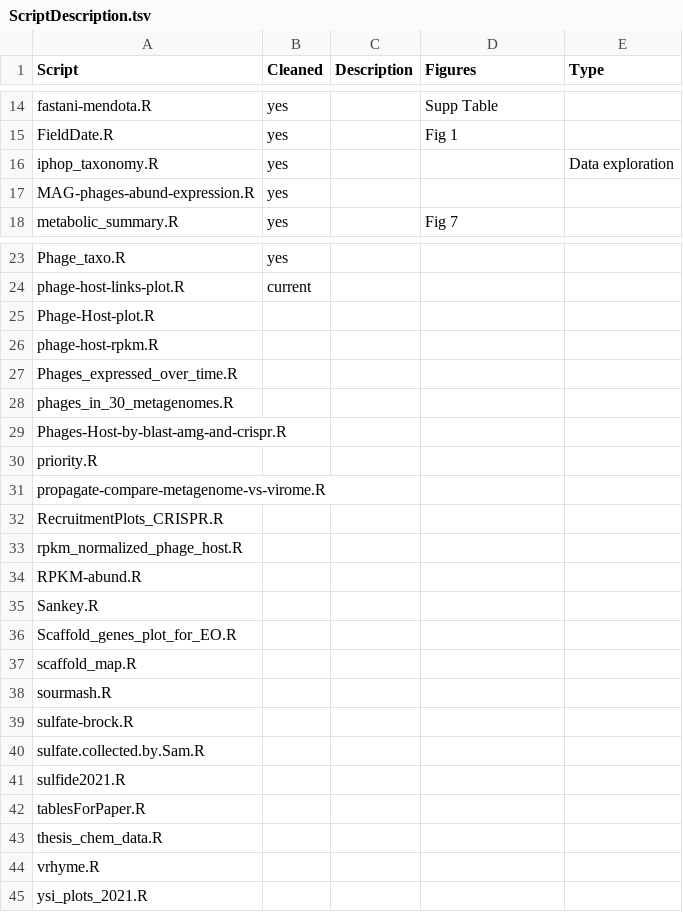
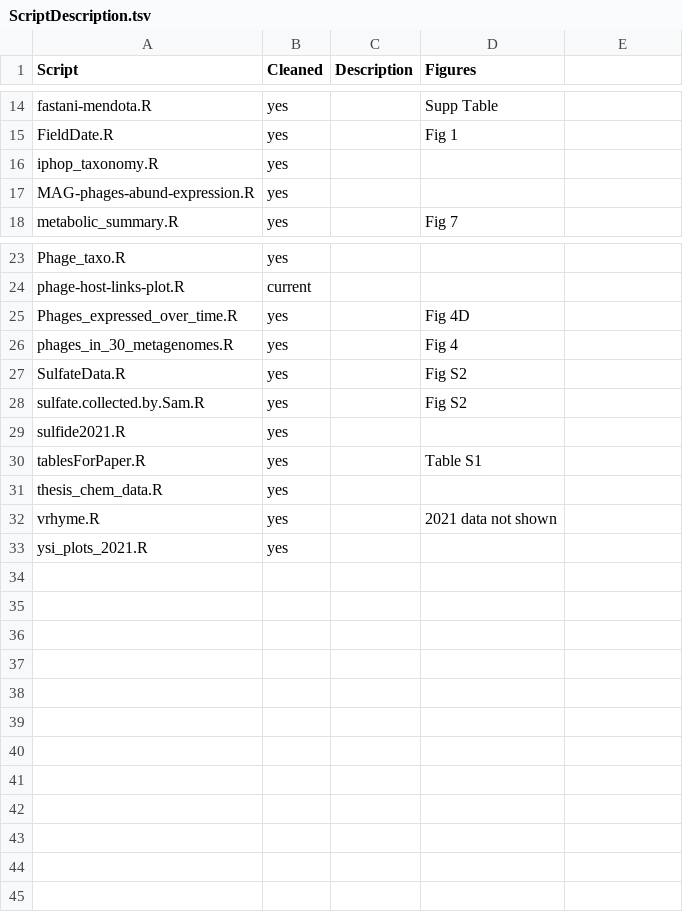
Before and after one commit to patriciatran/LakeMendota-PairedOmics, a TSV file: ScriptDescription.tsv, drawn as a sheet; only a part is shown, gaps mark what is left out; the diff covers the shown part only.

Commit message:
went through all the scripts to make sure they work

```diff
--- a/ScriptDescription.tsv
+++ b/ScriptDescription.tsv
@@ -1 +1 @@
-Script	Cleaned	Description	Figures	Type
+Script	Cleaned	Description	Figures
@@ -16 +16 @@ FieldDate.R	yes		Fig 1
-iphop_taxonomy.R	yes			Data exploration
+iphop_taxonomy.R	yes		
@@ -25,21 +25,9 @@ phage-host-links-plot.R	current
-Phage-Host-plot.R				
-phage-host-rpkm.R				
-Phages_expressed_over_time.R				
-phages_in_30_metagenomes.R				
-Phages-Host-by-blast-amg-and-crispr.R				
-priority.R				
-propagate-compare-metagenome-vs-virome.R				
-RecruitmentPlots_CRISPR.R				
-rpkm_normalized_phage_host.R				
-RPKM-abund.R				
-Sankey.R				
-Scaffold_genes_plot_for_EO.R				
-scaffold_map.R				
-sourmash.R				
-sulfate-brock.R				
-sulfate.collected.by.Sam.R				
-sulfide2021.R				
-tablesForPaper.R				
-thesis_chem_data.R				
-vrhyme.R				
-ysi_plots_2021.R				
+Phages_expressed_over_time.R	yes		Fig 4D
+phages_in_30_metagenomes.R	yes		Fig 4
+SulfateData.R	yes		Fig S2
+sulfate.collected.by.Sam.R	yes		Fig S2
+sulfide2021.R	yes		
+tablesForPaper.R	yes		Table S1
+thesis_chem_data.R	yes		
+vrhyme.R	yes		2021 data not shown
+ysi_plots_2021.R	yes		
```
Also changed, not shown: 4 edited cells elsewhere in this file.
